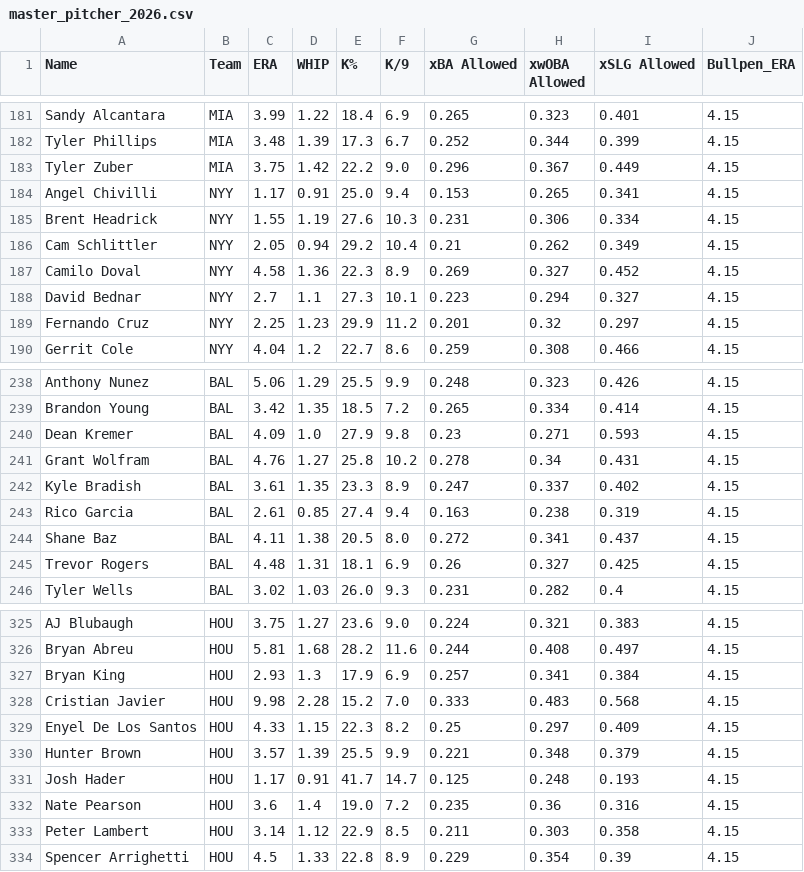
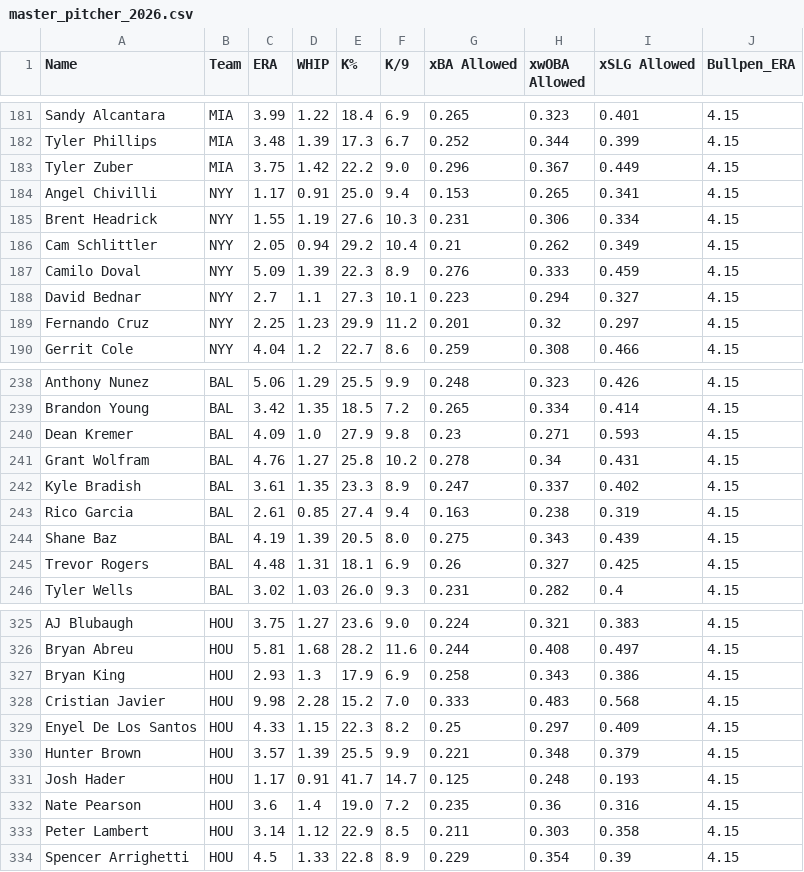
Before and after one commit to KatyushaDashboard/MLB-Props-Dashboard, a CSV file: master_pitcher_2026.csv, drawn as a sheet; only a part is shown, gaps mark what is left out.

```diff
--- a/master_pitcher_2026.csv
+++ b/master_pitcher_2026.csv
@@ -186,3 +186,3 @@ Brent Headrick,NYY,1.55,1.19,27.6,10.3,0.231,0.306,0.334,4.15
 Cam Schlittler,NYY,2.05,0.94,29.2,10.4,0.21,0.262,0.349,4.15
-Camilo Doval,NYY,4.58,1.36,22.3,8.9,0.269,0.327,0.452,4.15
+Camilo Doval,NYY,5.09,1.39,22.3,8.9,0.276,0.333,0.459,4.15
 David Bednar,NYY,2.7,1.1,27.3,10.1,0.223,0.294,0.327,4.15
@@ -243,3 +243,3 @@ Kyle Bradish,BAL,3.61,1.35,23.3,8.9,0.247,0.337,0.402,4.15
 Rico Garcia,BAL,2.61,0.85,27.4,9.4,0.163,0.238,0.319,4.15
-Shane Baz,BAL,4.11,1.38,20.5,8.0,0.272,0.341,0.437,4.15
+Shane Baz,BAL,4.19,1.39,20.5,8.0,0.275,0.343,0.439,4.15
 Trevor Rogers,BAL,4.48,1.31,18.1,6.9,0.26,0.327,0.425,4.15
@@ -326,3 +326,3 @@ AJ Blubaugh,HOU,3.75,1.27,23.6,9.0,0.224,0.321,0.383,4.15
 Bryan Abreu,HOU,5.81,1.68,28.2,11.6,0.244,0.408,0.497,4.15
-Bryan King,HOU,2.93,1.3,17.9,6.9,0.257,0.341,0.384,4.15
+Bryan King,HOU,2.93,1.3,17.9,6.9,0.258,0.343,0.386,4.15
 Cristian Javier,HOU,9.98,2.28,15.2,7.0,0.333,0.483,0.568,4.15
```
Also changed, not shown: master_hitter_2026.csv.
